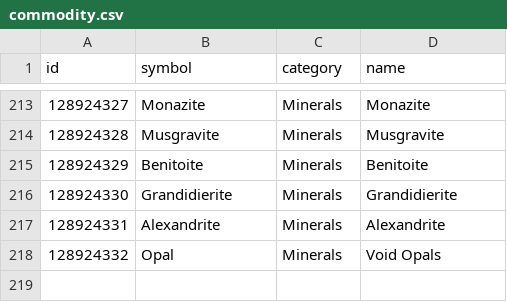
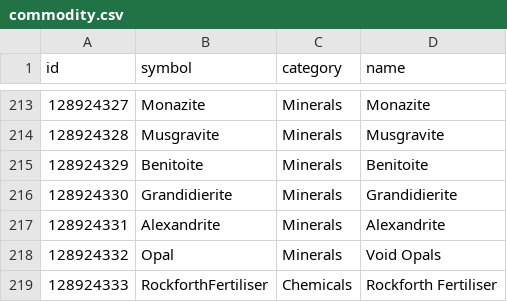
Before and after one commit to EDCD/EDMarketConnector, a CSV file: commodity.csv, drawn as a sheet; only a part is shown, gaps mark what is left out; the diff names each change by its address in the sheet, - before the commit and + after, or states it on an @@ line.

Commit message:
Add 3.5 commodity and modules

```diff
--- a/commodity.csv
+++ b/commodity.csv
+row 219: 128924333 | RockforthFertiliser | Chemicals | Rockforth Fertiliser
```
Also changed, not shown: 3 other files.
